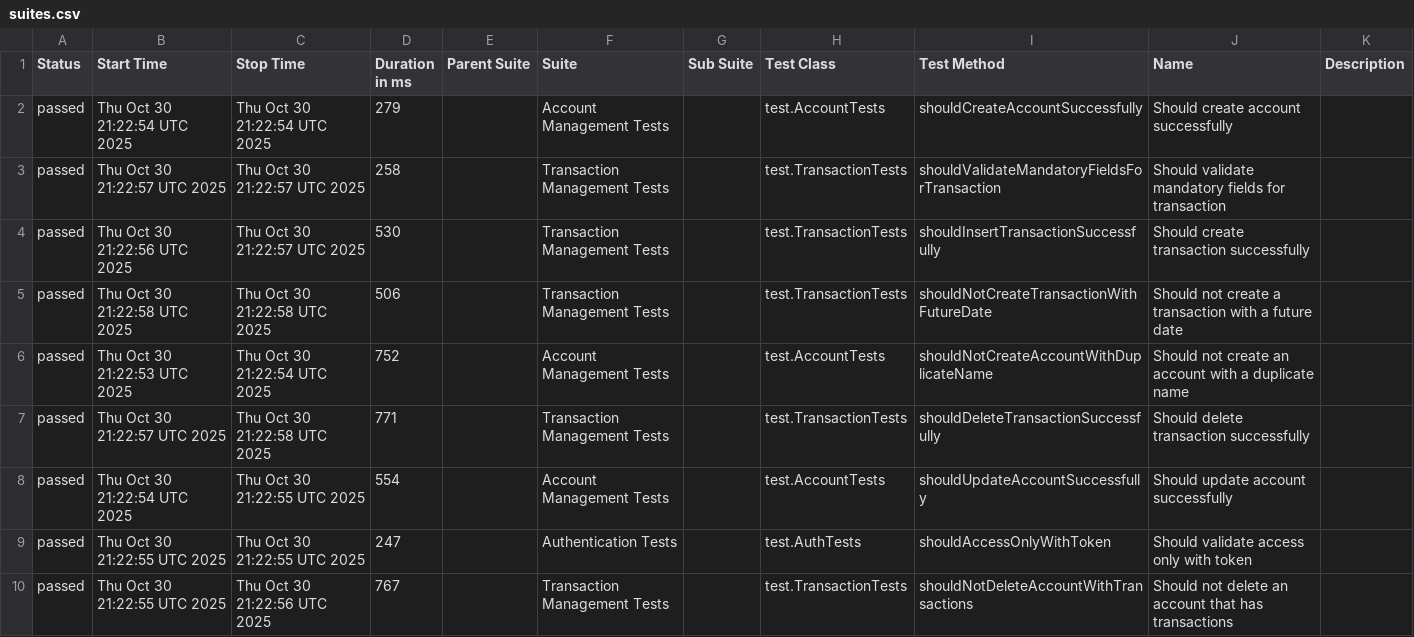
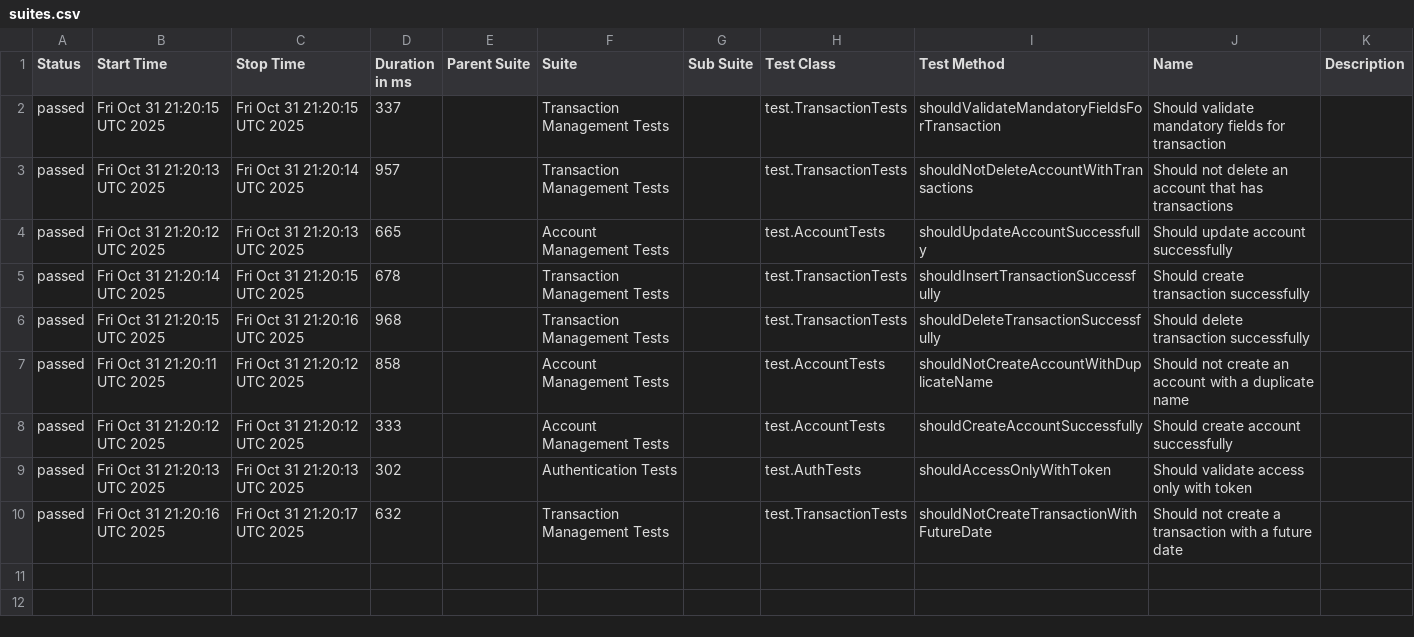
Before and after one commit to JosinaldoGJunior/java-automation-api, a CSV file: data/suites.csv, drawn as a sheet.

```diff
--- a/data/suites.csv
+++ b/data/suites.csv
@@ -1,10 +1,10 @@
 "Status","Start Time","Stop Time","Duration in ms","Parent Suite","Suite","Sub Suite","Test Class","Test Method","Name","Description"
-"passed","Thu Oct 30 21:22:54 UTC 2025","Thu Oct 30 21:22:54 UTC 2025","279","","Account Management Tests","","test.AccountTests","shouldCreateAccountSuccessfully","Should create account successfully",""
-"passed","Thu Oct 30 21:22:57 UTC 2025","Thu Oct 30 21:22:57 UTC 2025","258","","Transaction Management Tests","","test.TransactionTests","shouldValidateMandatoryFieldsForTransaction","Should validate mandatory fields for transaction",""
-"passed","Thu Oct 30 21:22:56 UTC 2025","Thu Oct 30 21:22:57 UTC 2025","530","","Transaction Management Tests","","test.TransactionTests","shouldInsertTransactionSuccessfully","Should create transaction successfully",""
-"passed","Thu Oct 30 21:22:58 UTC 2025","Thu Oct 30 21:22:58 UTC 2025","506","","Transaction Management Tests","","test.TransactionTests","shouldNotCreateTransactionWithFutureDate","Should not create a transaction with a future date",""
-"passed","Thu Oct 30 21:22:53 UTC 2025","Thu Oct 30 21:22:54 UTC 2025","752","","Account Management Tests","","test.AccountTests","shouldNotCreateAccountWithDuplicateName","Should not create an account with a duplicate name",""
-"passed","Thu Oct 30 21:22:57 UTC 2025","Thu Oct 30 21:22:58 UTC 2025","771","","Transaction Management Tests","","test.TransactionTests","shouldDeleteTransactionSuccessfully","Should delete transaction successfully",""
-"passed","Thu Oct 30 21:22:54 UTC 2025","Thu Oct 30 21:22:55 UTC 2025","554","","Account Management Tests","","test.AccountTests","shouldUpdateAccountSuccessfully","Should update account successfully",""
-"passed","Thu Oct 30 21:22:55 UTC 2025","Thu Oct 30 21:22:55 UTC 2025","247","","Authentication Tests","","test.AuthTests","shouldAccessOnlyWithToken","Should validate access only with token",""
-"passed","Thu Oct 30 21:22:55 UTC 2025","Thu Oct 30 21:22:56 UTC 2025","767","","Transaction Management Tests","","test.TransactionTests","shouldNotDeleteAccountWithTransactions","Should not delete an account that has transactions",""
+"passed","Fri Oct 31 21:20:15 UTC 2025","Fri Oct 31 21:20:15 UTC 2025","337","","Transaction Management Tests","","test.TransactionTests","shouldValidateMandatoryFieldsForTransaction","Should validate mandatory fields for transaction",""
+"passed","Fri Oct 31 21:20:13 UTC 2025","Fri Oct 31 21:20:14 UTC 2025","957","","Transaction Management Tests","","test.TransactionTests","shouldNotDeleteAccountWithTransactions","Should not delete an account that has transactions",""
+"passed","Fri Oct 31 21:20:12 UTC 2025","Fri Oct 31 21:20:13 UTC 2025","665","","Account Management Tests","","test.AccountTests","shouldUpdateAccountSuccessfully","Should update account successfully",""
+"passed","Fri Oct 31 21:20:14 UTC 2025","Fri Oct 31 21:20:15 UTC 2025","678","","Transaction Management Tests","","test.TransactionTests","shouldInsertTransactionSuccessfully","Should create transaction successfully",""
+"passed","Fri Oct 31 21:20:15 UTC 2025","Fri Oct 31 21:20:16 UTC 2025","968","","Transaction Management Tests","","test.TransactionTests","shouldDeleteTransactionSuccessfully","Should delete transaction successfully",""
+"passed","Fri Oct 31 21:20:11 UTC 2025","Fri Oct 31 21:20:12 UTC 2025","858","","Account Management Tests","","test.AccountTests","shouldNotCreateAccountWithDuplicateName","Should not create an account with a duplicate name",""
+"passed","Fri Oct 31 21:20:12 UTC 2025","Fri Oct 31 21:20:12 UTC 2025","333","","Account Management Tests","","test.AccountTests","shouldCreateAccountSuccessfully","Should create account successfully",""
+"passed","Fri Oct 31 21:20:13 UTC 2025","Fri Oct 31 21:20:13 UTC 2025","302","","Authentication Tests","","test.AuthTests","shouldAccessOnlyWithToken","Should validate access only with token",""
+"passed","Fri Oct 31 21:20:16 UTC 2025","Fri Oct 31 21:20:17 UTC 2025","632","","Transaction Management Tests","","test.TransactionTests","shouldNotCreateTransactionWithFutureDate","Should not create a transaction with a future date",""
```
Also changed, not shown: 31 other files.
